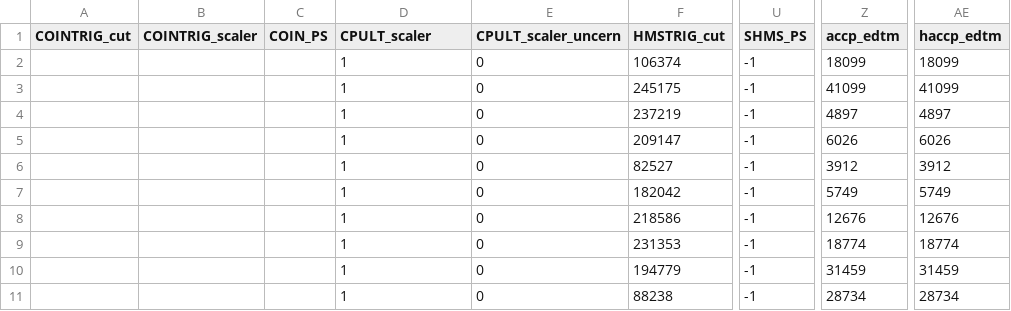
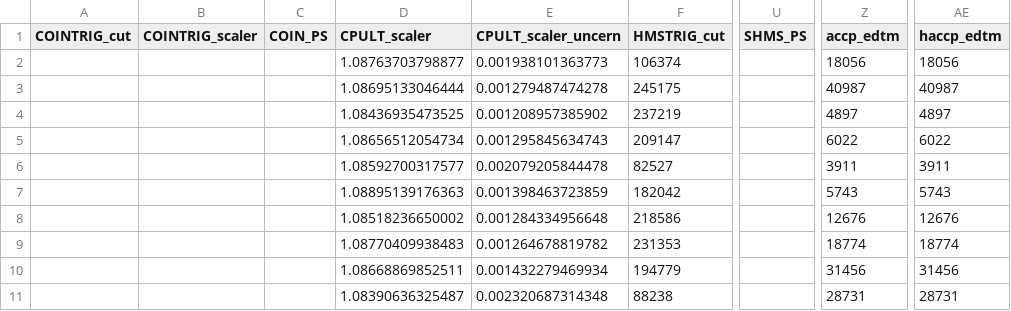
Before and after one commit to JeffersonLab/UTIL_PION, a CSV file: scripts/luminosity/OUTPUTS/Lumi6-4/HMS/lumi_data_Carbon.csv, drawn as a sheet; only a part is shown, gaps mark what is left out; the diff names each change by its address in the sheet, - before the commit and + after, or states it on an @@ line.

Commit message:
resorted data

```diff
--- a/scripts/luminosity/OUTPUTS/Lumi6-4/HMS/lumi_data_Carbon.csv
+++ b/scripts/luminosity/OUTPUTS/Lumi6-4/HMS/lumi_data_Carbon.csv
-D2 (CPULT_scaler): 1
+D2 (CPULT_scaler): 1.08763703798877
-E2 (CPULT_scaler_uncern): 0
+E2 (CPULT_scaler_uncern): 0.001938101363773
-U2:U11 (SHMS_PS): -1
+U2:U11 (SHMS_PS): (empty)
-Z2 (accp_edtm): 18099
+Z2 (accp_edtm): 18056
-AE2 (haccp_edtm): 18099
+AE2 (haccp_edtm): 18056
-D3 (CPULT_scaler): 1
+D3 (CPULT_scaler): 1.08695133046444
-E3 (CPULT_scaler_uncern): 0
+E3 (CPULT_scaler_uncern): 0.001279487474278
-Z3 (accp_edtm): 41099
+Z3 (accp_edtm): 40987
-AE3 (haccp_edtm): 41099
+AE3 (haccp_edtm): 40987
-D4 (CPULT_scaler): 1
+D4 (CPULT_scaler): 1.08436935473525
-E4 (CPULT_scaler_uncern): 0
+E4 (CPULT_scaler_uncern): 0.001208957385902
-D5 (CPULT_scaler): 1
+D5 (CPULT_scaler): 1.08656512054734
-E5 (CPULT_scaler_uncern): 0
+E5 (CPULT_scaler_uncern): 0.001295845634743
-Z5 (accp_edtm): 6026
+Z5 (accp_edtm): 6022
-AE5 (haccp_edtm): 6026
+AE5 (haccp_edtm): 6022
-D6 (CPULT_scaler): 1
+D6 (CPULT_scaler): 1.08592700317577
-E6 (CPULT_scaler_uncern): 0
+E6 (CPULT_scaler_uncern): 0.002079205844478
-Z6 (accp_edtm): 3912
+Z6 (accp_edtm): 3911
-AE6 (haccp_edtm): 3912
+AE6 (haccp_edtm): 3911
-D7 (CPULT_scaler): 1
+D7 (CPULT_scaler): 1.08895139176363
-E7 (CPULT_scaler_uncern): 0
+E7 (CPULT_scaler_uncern): 0.001398463723859
-Z7 (accp_edtm): 5749
+Z7 (accp_edtm): 5743
-AE7 (haccp_edtm): 5749
+AE7 (haccp_edtm): 5743
-D8 (CPULT_scaler): 1
+D8 (CPULT_scaler): 1.08518236650002
-E8 (CPULT_scaler_uncern): 0
+E8 (CPULT_scaler_uncern): 0.001284334956648
-D9 (CPULT_scaler): 1
+D9 (CPULT_scaler): 1.08770409938483
-E9 (CPULT_scaler_uncern): 0
+E9 (CPULT_scaler_uncern): 0.001264678819782
-D10 (CPULT_scaler): 1
+D10 (CPULT_scaler): 1.08668869852511
-E10 (CPULT_scaler_uncern): 0
+E10 (CPULT_scaler_uncern): 0.001432279469934
-Z10 (accp_edtm): 31459
+Z10 (accp_edtm): 31456
-AE10 (haccp_edtm): 31459
+AE10 (haccp_edtm): 31456
-D11 (CPULT_scaler): 1
+D11 (CPULT_scaler): 1.08390636325487
-E11 (CPULT_scaler_uncern): 0
+E11 (CPULT_scaler_uncern): 0.002320687314348
-Z11 (accp_edtm): 28734
+Z11 (accp_edtm): 28731
-AE11 (haccp_edtm): 28734
+AE11 (haccp_edtm): 28731
```
Also changed, not shown: scripts/luminosity/OUTPUTS/Lumi9-2/pt1/lumi_data_Carbon.csv, scripts/luminosity/OUTPUTS/Lumi9-2/pt2/lumi_data_Carbon.csv.
